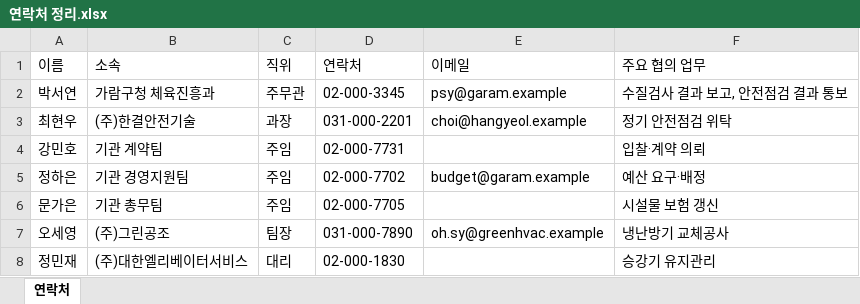
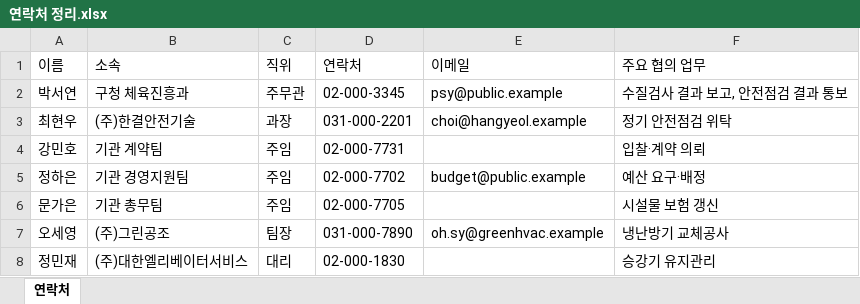
Before and after one commit to roalroal0822-spec/baton-handover, an Excel workbook: sample_data/전임자_김도윤_업무폴더/03_개인메모/연락처 정리.xlsx, sheet 연락처, drawn as a sheet; values as stored, in another font and other column widths than the file's, no borders; the diff names each change by its address in the sheet, - before the commit and + after, or states it on an @@ line.

```diff
--- a/sample_data/전임자_김도윤_업무폴더/03_개인메모/연락처 정리.xlsx (sheet 연락처)
+++ b/sample_data/전임자_김도윤_업무폴더/03_개인메모/연락처 정리.xlsx (sheet 연락처)
-B2 (소속): 가람구청 체육진흥과
+B2 (소속): 구청 체육진흥과
-E2 (이메일): psy@garam.example
+E2 (이메일): psy@public.example
-E5 (이메일): budget@garam.example
+E5 (이메일): budget@public.example
```
Also changed, not shown: sample_data/전임자_김도윤_업무폴더/01_공식문서/2026년 시설 유지보수 용역 계약 현황.xlsx, 8 other files.
